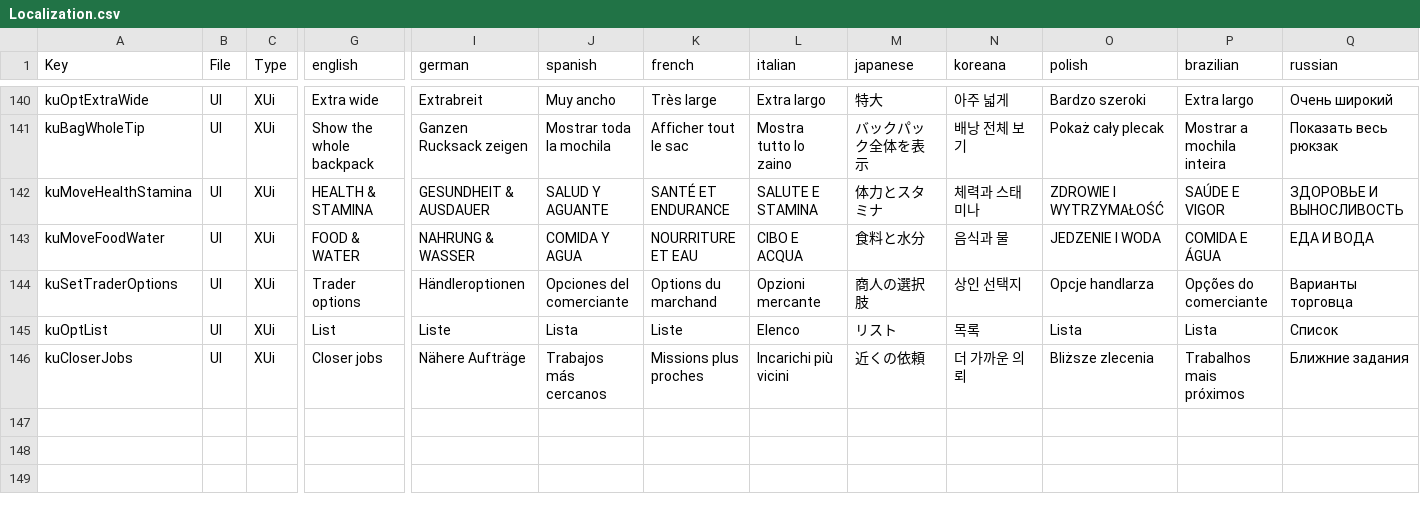
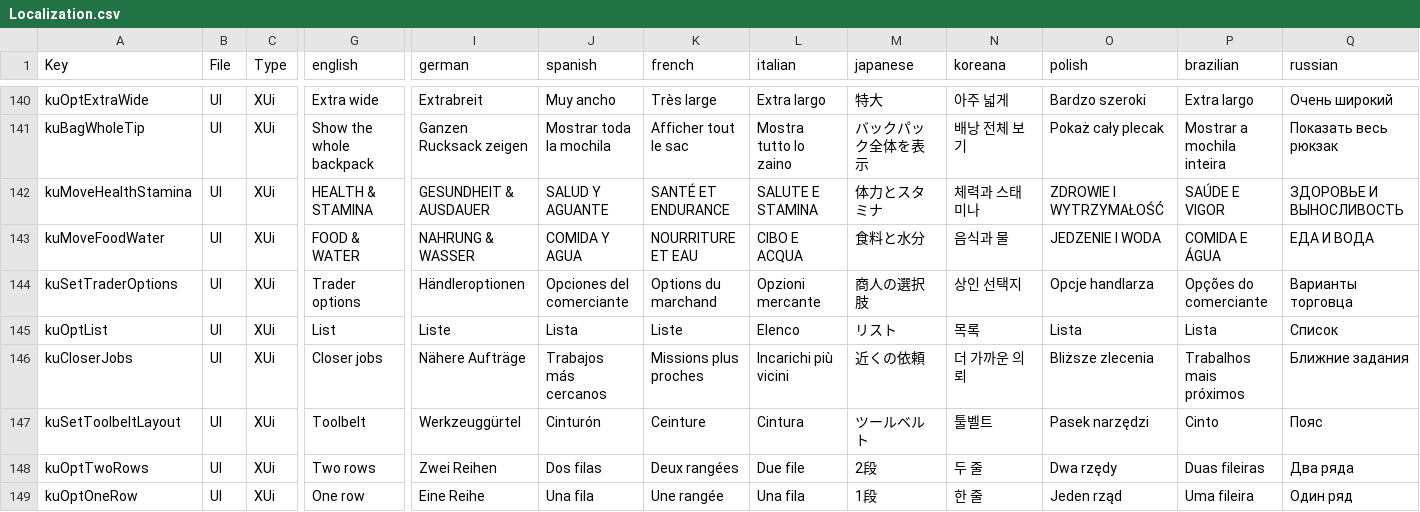
Before and after one commit to Kitsune-Den/KitsuneUI, a CSV file: KitsuneUI_Settings/Config/Localization.csv, drawn as a sheet; only a part is shown, gaps mark what is left out; rows hold the shown columns only; the diff names each change by its address in the sheet, - before the commit and + after, or states it on an @@ line.

```diff
--- a/KitsuneUI_Settings/Config/Localization.csv
+++ b/KitsuneUI_Settings/Config/Localization.csv
+row 147: kuSetToolbeltLayout | UI | XUi | Toolbelt | Werkzeuggürtel | Cinturón | Ceinture | Cintura | ツールベルト | 툴벨트 | Pasek narzędzi | Cinto | Пояс
+row 148: kuOptTwoRows | UI | XUi | Two rows | Zwei Reihen | Dos filas | Deux rangées | Due file | 2段 | 두 줄 | Dwa rzędy | Duas fileiras | Два ряда
+row 149: kuOptOneRow | UI | XUi | One row | Eine Reihe | Una fila | Une rangée | Una fila | 1段 | 한 줄 | Jeden rząd | Uma fileira | Один ряд
```
Also changed, not shown: 7 other files.
